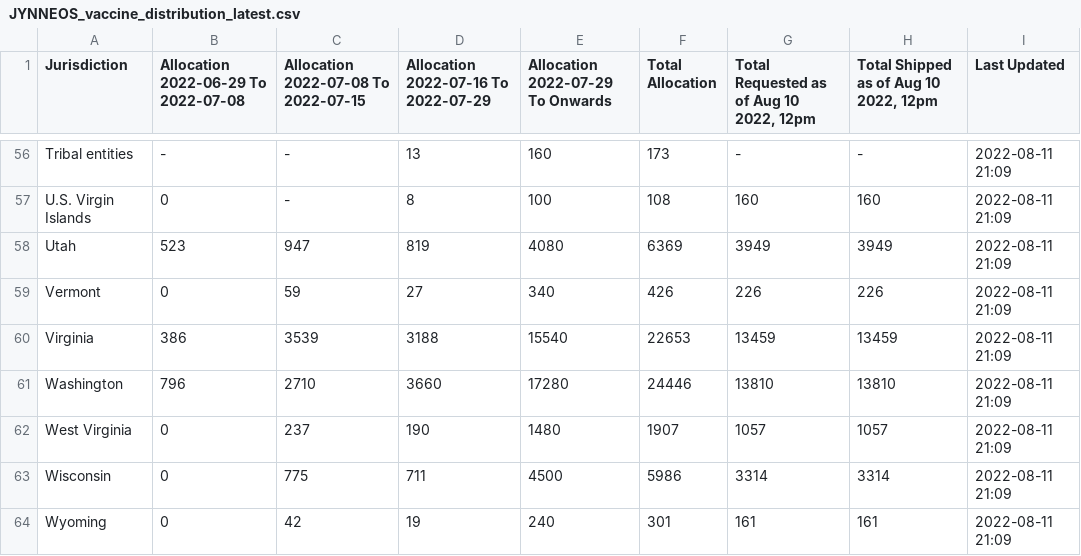
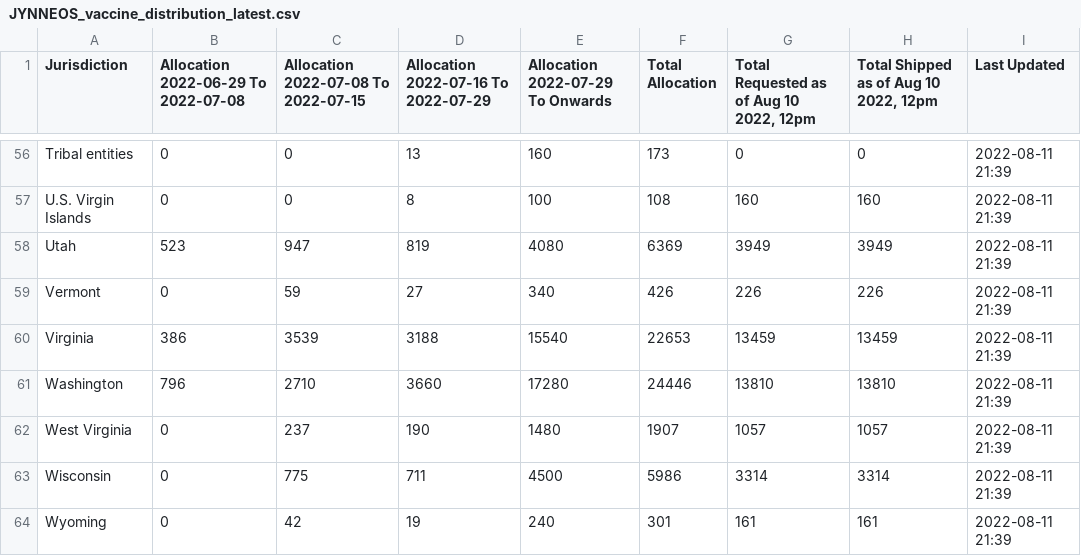
Before and after one commit to aniquekhawar/Jynneos_Vaccine_Distribution, a CSV file: data/JYNNEOS_vaccine_distribution_latest.csv, drawn as a sheet; only a part is shown, gaps mark what is left out; the diff covers the shown part only; the diff names each change by its address in the sheet, - before the commit and + after, or states it on an @@ line.

```diff
--- a/data/JYNNEOS_vaccine_distribution_latest.csv
+++ b/data/JYNNEOS_vaccine_distribution_latest.csv
-B56: -
+B56: 0
-C56:C57: -
+C56:C57: 0
-G56: -
+G56: 0
-H56: -
+H56: 0
-I56:I64 (Last Updated): 2022-08-11 21:09
+I56:I64 (Last Updated): 2022-08-11 21:39
```
Also changed, not shown: 59 edited cells elsewhere in this file, 1 other file.
